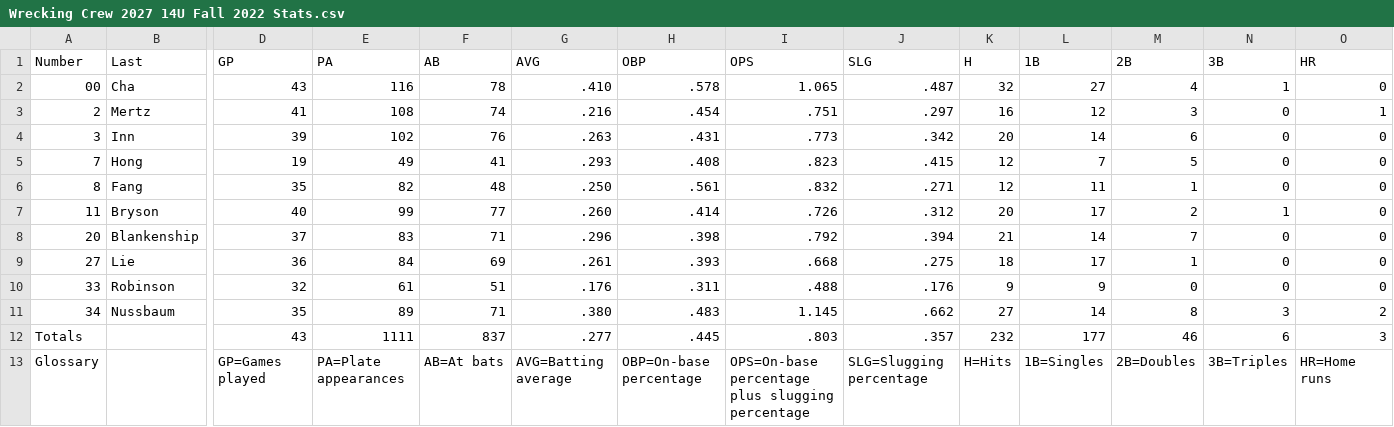
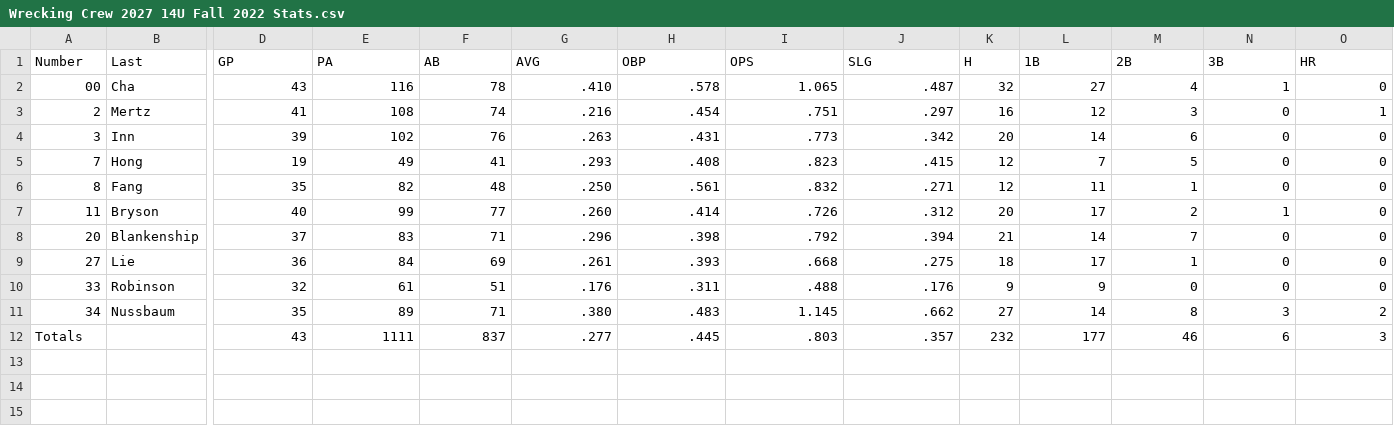
Before and after one commit to ZacharyInn/WreckingYardData, a CSV file: CSVFiles/Wrecking Crew 2027 14U Fall 2022 Stats.csv, drawn as a sheet; only a part is shown, gaps mark what is left out; rows hold the shown columns only; the diff names each change by its address in the sheet, - before the commit and + after, or states it on an @@ line.

Commit message:
Update Wrecking Crew 2027 14U Fall 2022 Stats.csv

```diff
--- a/CSVFiles/Wrecking Crew 2027 14U Fall 2022 Stats.csv
+++ b/CSVFiles/Wrecking Crew 2027 14U Fall 2022 Stats.csv
-row 13: Glossary |  | GP=Games played | PA=Plate appearances | AB=At bats | AVG=Batting average | OBP=On-base percentage | OPS=On-base percentage plus slugging percentage | SLG=Slugging percentage | H=Hits | 1B=Singles | 2B=Doubles | 3B=Triples | HR=Home runs
```
